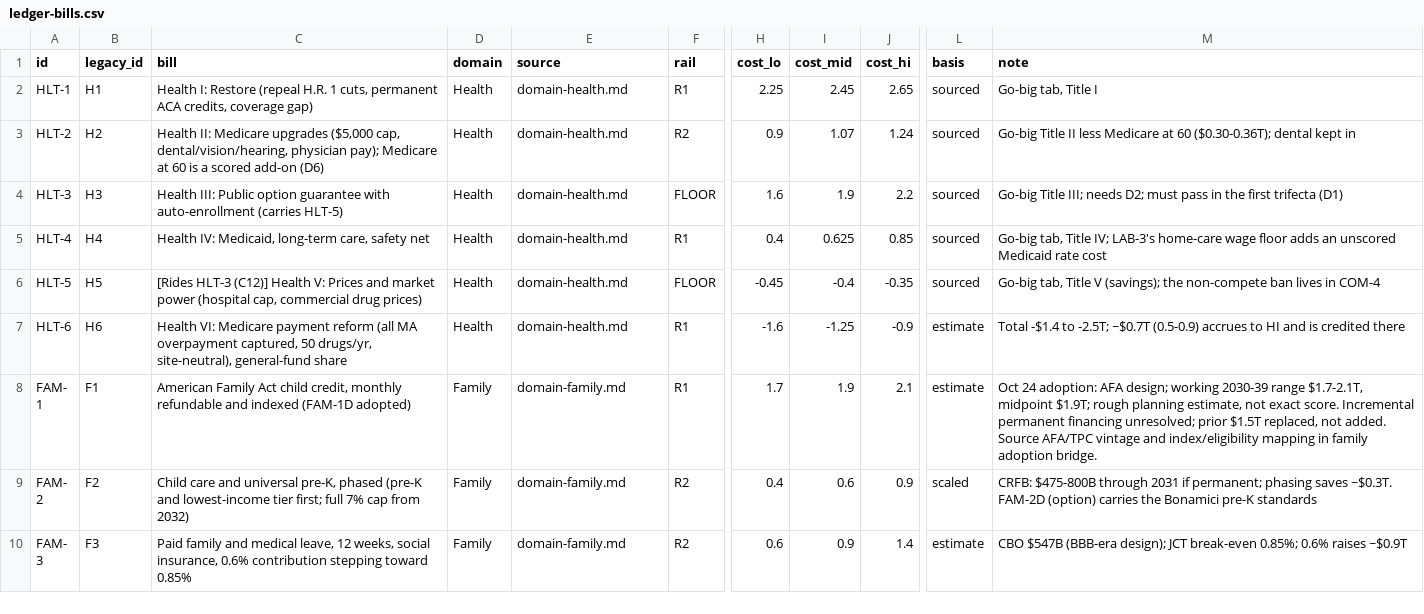
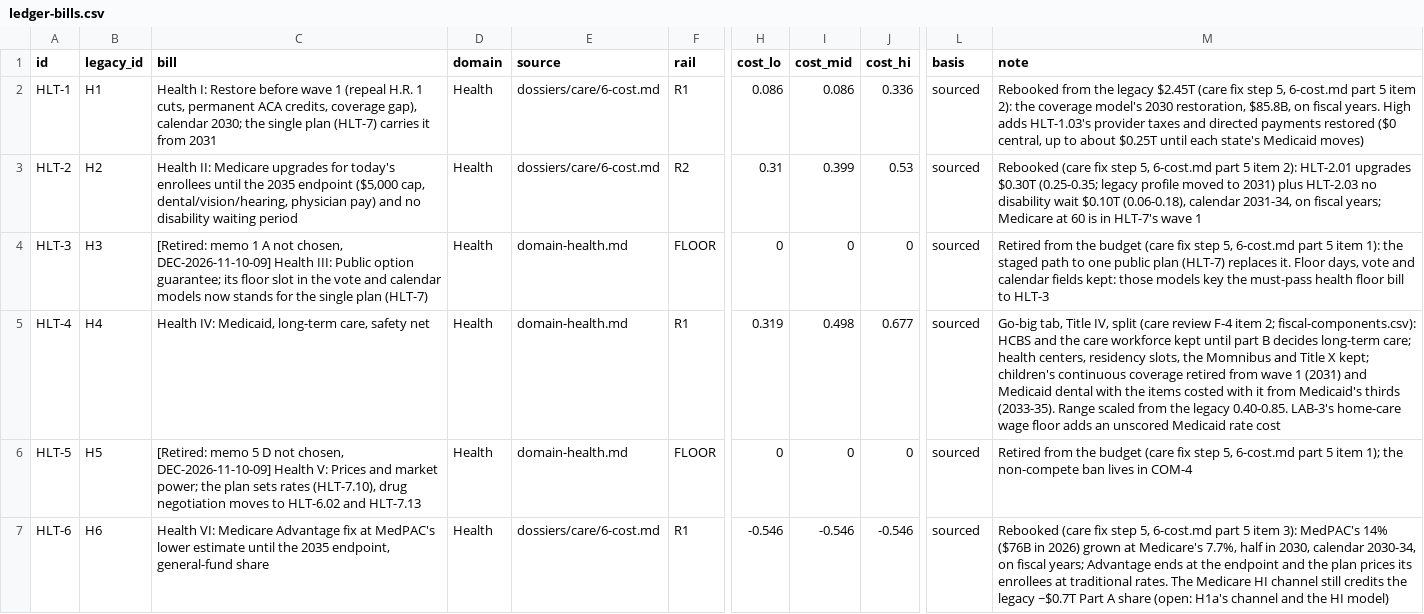
Before and after one commit to fm58cn6g4d-stack/project-2050, a CSV file: models/data/inputs/ledger-bills.csv, drawn as a sheet; only a part is shown, gaps mark what is left out; the shorter side is filled out with more unchanged rows; the diff covers the shown part only; the diff names each change by its address in the sheet, - before the commit and + after, or states it on an @@ line.

```diff
--- a/models/data/inputs/ledger-bills.csv
+++ b/models/data/inputs/ledger-bills.csv
-C2 (bill): …I: Restore (repeal H.R. 1 cuts, permanent ACA credits, coverage gap)
+C2 (bill): …I: Restore before wave 1 (repeal H.R. 1 cuts, permanent ACA credits, coverage gap), calendar 2030; the single plan (HLT-7) carries it from 2031
-E2:E3 (source): domain-health.md
+E2:E3 (source): dossiers/care/6-cost.md
-H2 (cost_lo): 2.25
+H2 (cost_lo): 0.086
-I2 (cost_mid): 2.45
+I2 (cost_mid): 0.086
-J2 (cost_hi): 2.65
+J2 (cost_hi): 0.336
-M2 (note): Go-big tab, Title I
+M2 (note): Rebooked from the legacy $2.45T (care fix step 5, 6-cost.md part 5 item 2): the coverage model's 2030 restoration, $85.8B, on fiscal years. High adds HLT-1.03's provider taxes and directed payments restored ($0 central, up to about $0.25T until each state's Medicaid moves)
-C3 (bill): …Medicare upgrades ($5,000 cap, dental/vision/hearing, physician pay); Medicare at 60 is a scored add-on (D6)
+C3 (bill): …Medicare upgrades for today's enrollees until the 2035 endpoint ($5,000 cap, dental/vision/hearing, physician pay) and no disability waiting period
-H3 (cost_lo): 0.9
+H3 (cost_lo): 0.31
-I3 (cost_mid): 1.07
+I3 (cost_mid): 0.399
-J3 (cost_hi): 1.24
+J3 (cost_hi): 0.53
-M3 (note): Go-big Title II less Medicare at 60 ($0.30-0.36T); dental kept in
+M3 (note): Rebooked (care fix step 5, 6-cost.md part 5 item 2): HLT-2.01 upgrades $0.30T (0.25-0.35; legacy profile moved to 2031) plus HLT-2.03 no disability wait $0.10T (0.06-0.18), calendar 2031-34, on fiscal years; Medicare at 60 is in HLT-7's wave 1
-C4 (bill): Health III: Public option guarantee with auto-enrollment (carries HLT-5)
+C4 (bill): [Retired: memo 1 A not chosen, DEC-2026-11-10-09] Health III: Public option guarantee; its floor slot in the vote and calendar models now stands for the single plan (HLT-7)
-H4 (cost_lo): 1.6
+H4 (cost_lo): 0
-I4 (cost_mid): 1.9
+I4 (cost_mid): 0
-J4 (cost_hi): 2.2
+J4 (cost_hi): 0
-M4 (note): Go-big Title III; needs D2; must pass in the first trifecta (D1)
+M4 (note): Retired from the budget (care fix step 5, 6-cost.md part 5 item 1): the staged path to one public plan (HLT-7) replaces it. Floor days, vote and calendar fields kept: those models key the must-pass health floor bill to HLT-3
-H5 (cost_lo): 0.4
+H5 (cost_lo): 0.319
-I5 (cost_mid): 0.625
+I5 (cost_mid): 0.498
-J5 (cost_hi): 0.85
+J5 (cost_hi): 0.677
-M5 (note): …tab, Title IV; LAB-3's home-care…
+M5 (note): …tab, Title IV, split (care review F-4 item 2; fiscal-components.csv): HCBS and the care workforce kept until part B decides long-term care; health centers, residency slots, the Momnibus and Title X kept; children's continuous coverage retired from wave 1 (2031) and Medicaid dental with the items costed with it from Medicaid's thirds (2033-35). Range scaled from the legacy 0.40-0.85. LAB-3's home-care…
-C6 (bill): [Rides HLT-3 (C12)] Health V: Prices and market power (hospital cap, commercial drug prices)
+C6 (bill): [Retired: memo 5 D not chosen, DEC-2026-11-10-09] Health V: Prices and market power; the plan sets rates (HLT-7.10), drug negotiation moves to HLT-6.02 and HLT-7.13
-H6 (cost_lo): -0.45
+H6 (cost_lo): 0
-I6 (cost_mid): -0.4
+I6 (cost_mid): 0
-J6 (cost_hi): -0.35
+J6 (cost_hi): 0
-M6 (note): Go-big tab, Title V (savings); the non-compete…
+M6 (note): Retired from the budget (care fix step 5, 6-cost.md part 5 item 1); the non-compete…
-C7 (bill): …VI: Medicare payment reform (all MA overpayment captured, 50 drugs/yr, site-neutral), general-fund share
+C7 (bill): …VI: Medicare Advantage fix at MedPAC's lower estimate until the 2035 endpoint, general-fund share
-E7 (source): domain-health.md
+E7 (source): dossiers/care/6-cost.md
-H7 (cost_lo): -1.6
+H7 (cost_lo): -0.546
-I7 (cost_mid): -1.25
+I7 (cost_mid): -0.546
-J7 (cost_hi): -0.9
+J7 (cost_hi): -0.546
-L7 (basis): estimate
+L7 (basis): sourced
-M7 (note): Total -$1.4 to -2.5T; ~$0.7T (0.5-0.9) accrues to HI and is credited there
+M7 (note): Rebooked (care fix step 5, 6-cost.md part 5 item 3): MedPAC's 14% ($76B in 2026) grown at Medicare's 7.7%, half in 2030, calendar 2030-34, on fiscal years; Advantage ends at the endpoint and the plan prices its enrollees at traditional rates. The Medicare HI channel still credits the legacy ~$0.7T Part A share (open: H1a's channel and the HI model)
```
Also changed, not shown: 2 added rows elsewhere in this file, models/data/inputs/fiscal-components.csv, models/data/inputs/fiscal-profiles.csv, 11 other files.
